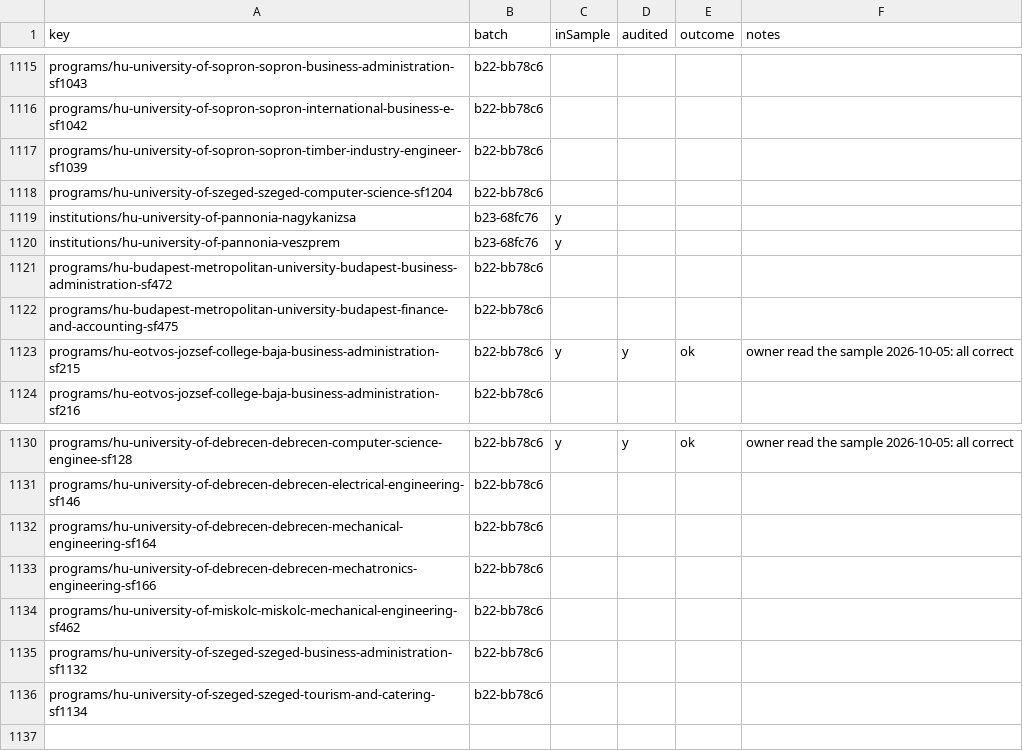
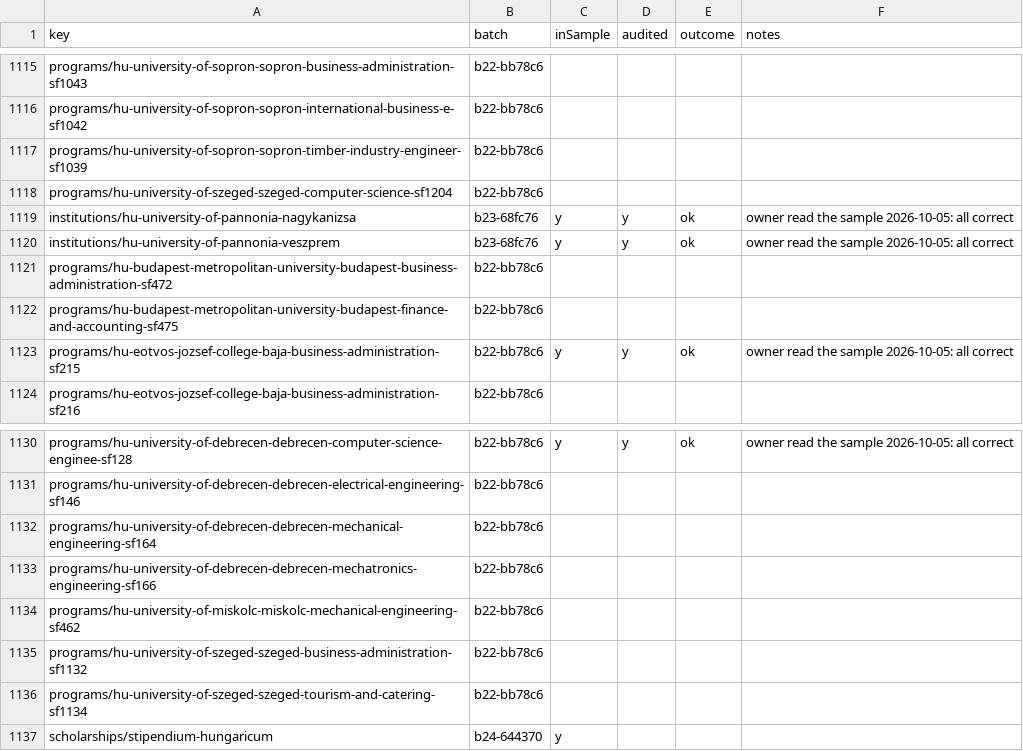
Before and after one commit to negexx/jisr, a CSV file: data-staging/AUDIT.csv, drawn as a sheet; only a part is shown, gaps mark what is left out.

```diff
--- a/data-staging/AUDIT.csv
+++ b/data-staging/AUDIT.csv
@@ -1118,4 +1118,4 @@ programs/hu-university-of-sopron-sopron-timber-industry-engineer-sf1039,b22-bb78
 programs/hu-university-of-szeged-szeged-computer-science-sf1204,b22-bb78c6,,,,
-institutions/hu-university-of-pannonia-nagykanizsa,b23-68fc76,y,,,
-institutions/hu-university-of-pannonia-veszprem,b23-68fc76,y,,,
+institutions/hu-university-of-pannonia-nagykanizsa,b23-68fc76,y,y,ok,owner read the sample 2026-10-05: all correct
+institutions/hu-university-of-pannonia-veszprem,b23-68fc76,y,y,ok,owner read the sample 2026-10-05: all correct
 programs/hu-budapest-metropolitan-university-budapest-business-administration-sf472,b22-bb78c6,,,,
@@ -1136 +1136,2 @@ programs/hu-university-of-szeged-szeged-business-administration-sf1132,b22-bb78c
 programs/hu-university-of-szeged-szeged-tourism-and-catering-sf1134,b22-bb78c6,,,,
+scholarships/stipendium-hungaricum,b24-644370,y,,,
```
Also changed, not shown: data-staging/PROMOTED.csv, 13 other files.
